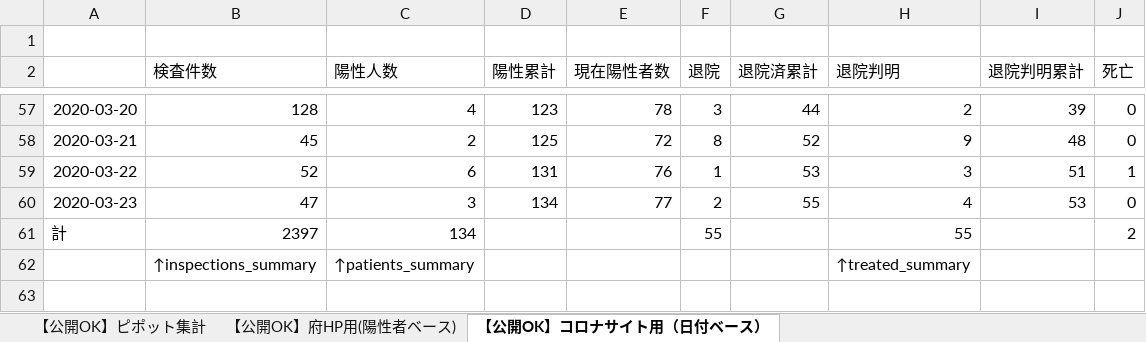
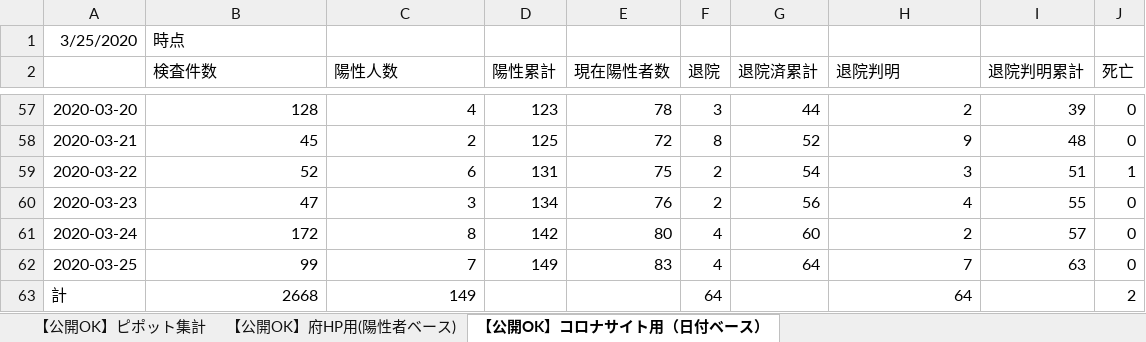
Before and after one commit to y-chan/covid19osaka-scraping, an Excel workbook: patients_and_inspections.xlsx, sheet 【公開OK】コロナサイト用（日付ベース）, drawn as a sheet; only a part is shown, gaps mark what is left out; values as stored, in another font and other column widths than the file's, no borders; removed rows and columns are numbered as before the commit, all else as after; the diff names each change by its address in the sheet, - before the commit and + after, or states it on an @@ line.

```diff
--- a/patients_and_inspections.xlsx (sheet 【公開OK】コロナサイト用（日付ベース）)
+++ b/patients_and_inspections.xlsx (sheet 【公開OK】コロナサイト用（日付ベース）)
-row 1: (empty)
+row 1: 3/25/2020 | 時点
-E59 (現在陽性者数): 76
+E59 (現在陽性者数): 75
-F59 (退院): 1
+F59 (退院): 2
-G59 (退院済累計): 53
+G59 (退院済累計): 54
-E60 (現在陽性者数): 77
+E60 (現在陽性者数): 76
-G60 (退院済累計): 55
+G60 (退院済累計): 56
-I60 (退院判明累計): 53
+I60 (退院判明累計): 55
+row 61: 2020-03-24 | 172 | 8 | 142 | 80 | 4 | 60 | 2 | 57 | 0
+row 62: 2020-03-25 | 99 | 7 | 149 | 83 | 4 | 64 | 7 | 63 | 0
-B63 (検査件数): 2397
+B63 (検査件数): 2668
-C63 (陽性人数): 134
+C63 (陽性人数): 149
-F63 (退院): 55
+F63 (退院): 64
-H63 (退院判明): 55
+H63 (退院判明): 64
-row 62:  | ↑inspections_summary | ↑patients_summary |  |  |  |  | ↑treated_summary
```
Also changed, not shown: sheet 【公開OK】府HP用(陽性者ベース), sheet 【公開OK】ピポット集計, hidden cells, contacts1.xlsx, 3 other files.
